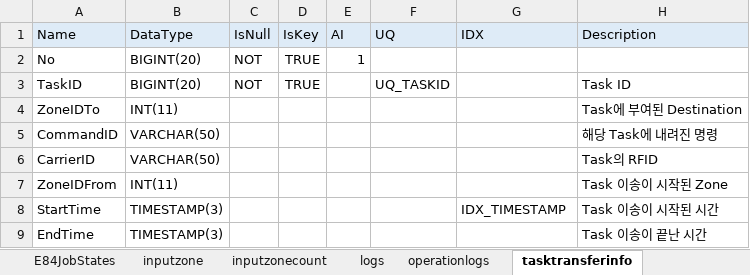
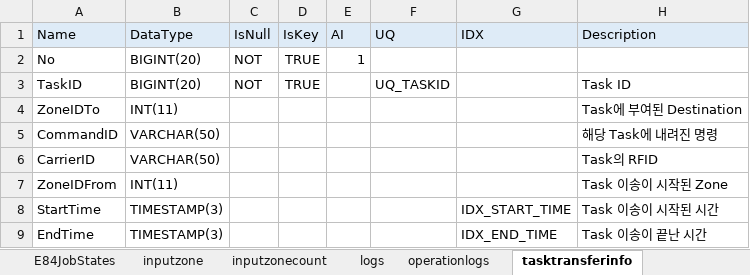
Before and after one commit to uiwwsw/monorepo-for-react, an Excel workbook: apps/conveyor/backend/sbin/R301.xlsx, sheet tasktransferinfo, drawn as a sheet; values as stored, in another font and other column widths than the file's, no borders; the diff names each change by its address in the sheet, - before the commit and + after, or states it on an @@ line.

```diff
--- a/apps/conveyor/backend/sbin/R301.xlsx (sheet tasktransferinfo)
+++ b/apps/conveyor/backend/sbin/R301.xlsx (sheet tasktransferinfo)
-G8 (IDX): IDX_TIMESTAMP
+G8 (IDX): IDX_START_TIME
-G9 (IDX): (empty)
+G9 (IDX): IDX_END_TIME
```
Also changed, not shown: sheet logs, 15 other files.
